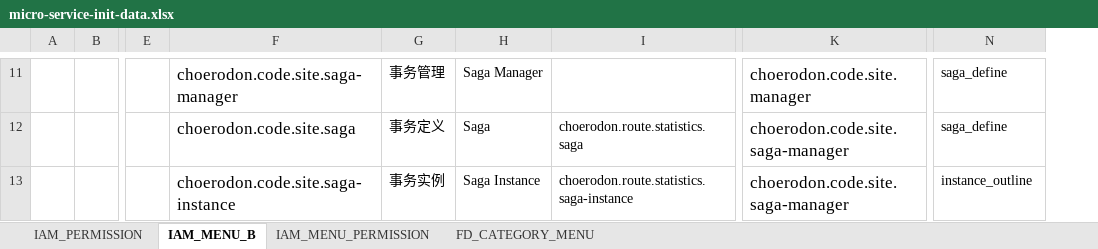
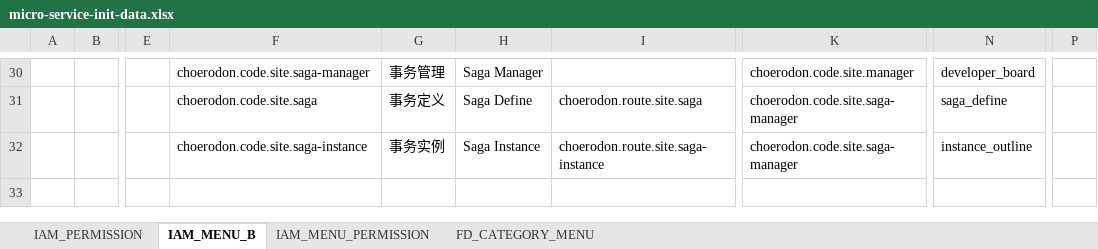
Before and after one commit to open-hand/choerodon-asgard, an Excel workbook: src/main/resources/script/meta/micro-service-init-data.xlsx, sheet IAM_MENU_B, drawn as a sheet; only a part is shown, gaps mark what is left out; values as stored, in another font and other column widths than the file's, no borders; addresses are those after the commit; the diff covers the shown part only; the diff names each change by its address in the sheet, - before the commit and + after, or states it on an @@ line.

```diff
--- a/src/main/resources/script/meta/micro-service-init-data.xlsx (sheet IAM_MENU_B)
+++ b/src/main/resources/script/meta/micro-service-init-data.xlsx (sheet IAM_MENU_B)
+column P, empty
@@ F30:F32 text size: smaller @@
@@ K30:K32 text size: smaller @@
-N30: saga_define
+N30: developer_board
-H31: Saga
+H31: Saga Define
-I31: choerodon.route.statistics.saga
+I31: choerodon.route.site.saga
-I32: choerodon.route.statistics.saga-instance
+I32: choerodon.route.site.saga-instance
```
Also changed, not shown: 19 added rows, 5 edited cells and cell formats elsewhere in this sheet, sheet IAM_MENU_PERMISSION, sheet IAM_PERMISSION, sheet FD_CATEGORY_MENU.
